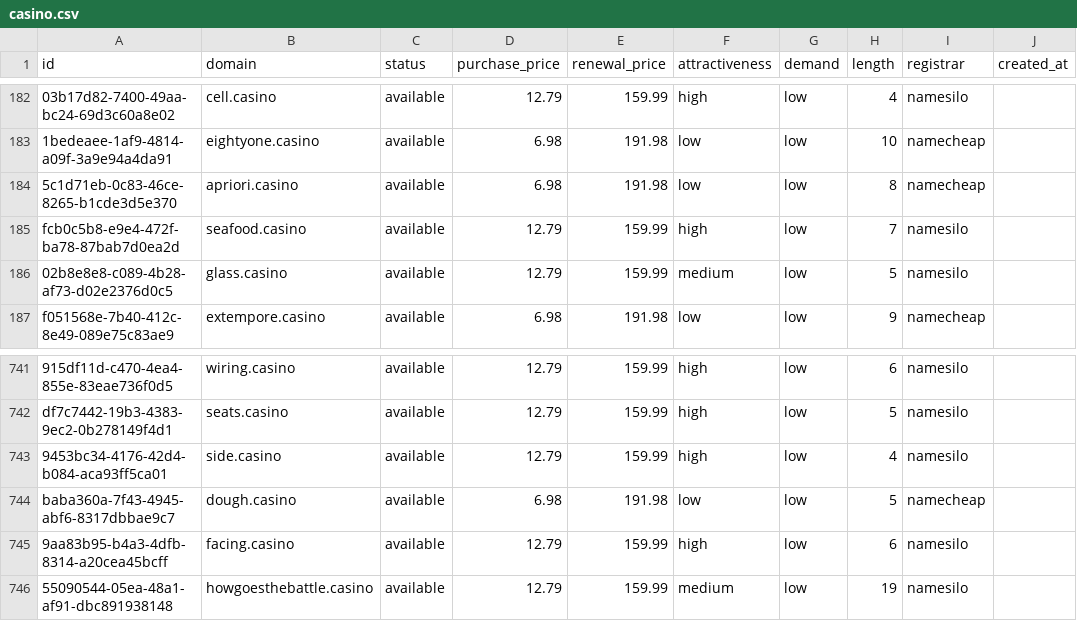
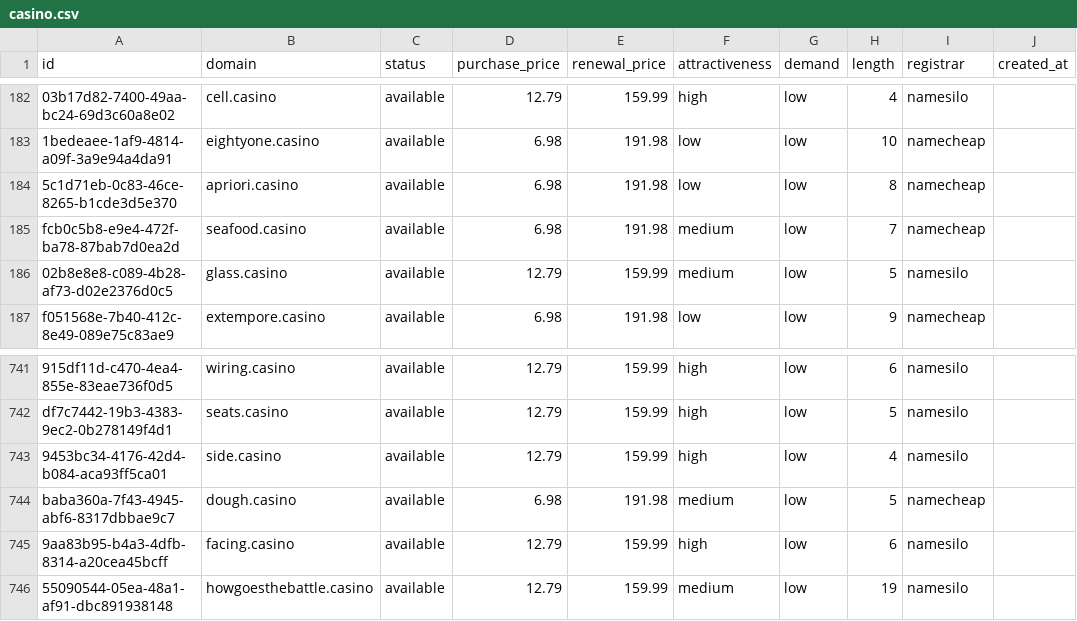
Before and after one commit to UniqueDomains/casino-oneword-domains, a CSV file: casino.csv, drawn as a sheet; only a part is shown, gaps mark what is left out; the diff names each change by its address in the sheet, - before the commit and + after, or states it on an @@ line.

Commit message:
Domains update

```diff
--- a/casino.csv
+++ b/casino.csv
-D185 (purchase_price): 12.79
+D185 (purchase_price): 6.98
-E185 (renewal_price): 159.99
+E185 (renewal_price): 191.98
-F185 (attractiveness): high
+F185 (attractiveness): medium
-I185 (registrar): namesilo
+I185 (registrar): namecheap
-F744 (attractiveness): low
+F744 (attractiveness): medium
```
Also changed, not shown: 4 other files.
